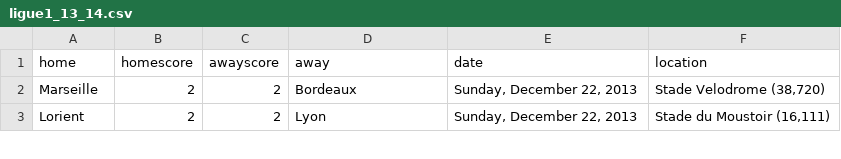
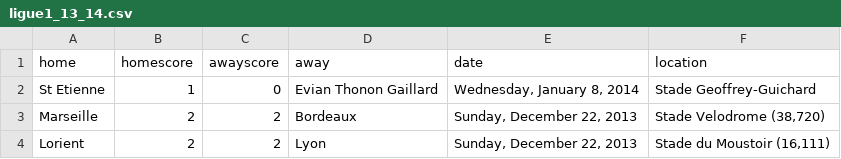
Before and after one commit to llimllib/soccerdata, a CSV file: data/ligue1_13_14.csv, drawn as a sheet; only a part is shown.

Commit message:
periodic data update Thu Jan  9 00:02:28 UTC 2014

```diff
--- a/data/ligue1_13_14.csv
+++ b/data/ligue1_13_14.csv
@@ -1,2 +1,3 @@
 home,homescore,awayscore,away,date,location
+St Etienne,1,0,Evian Thonon Gaillard,"Wednesday, January 8, 2014","Stade Geoffrey-Guichard "
 Marseille,2,2,Bordeaux,"Sunday, December 22, 2013","Stade Velodrome (38,720)"
```
